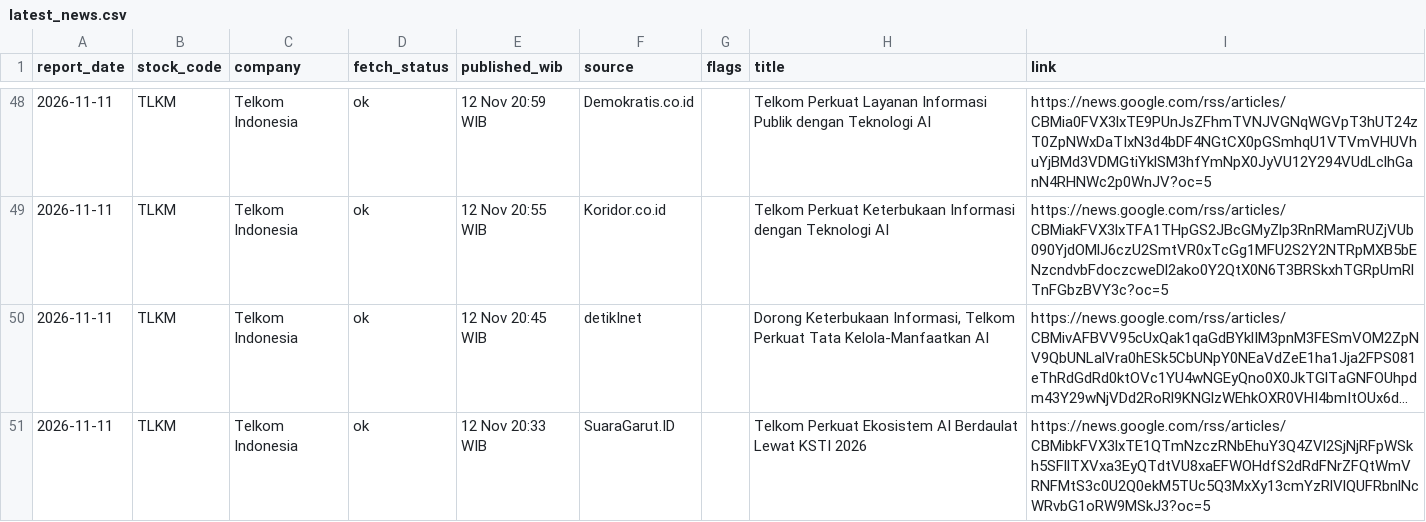
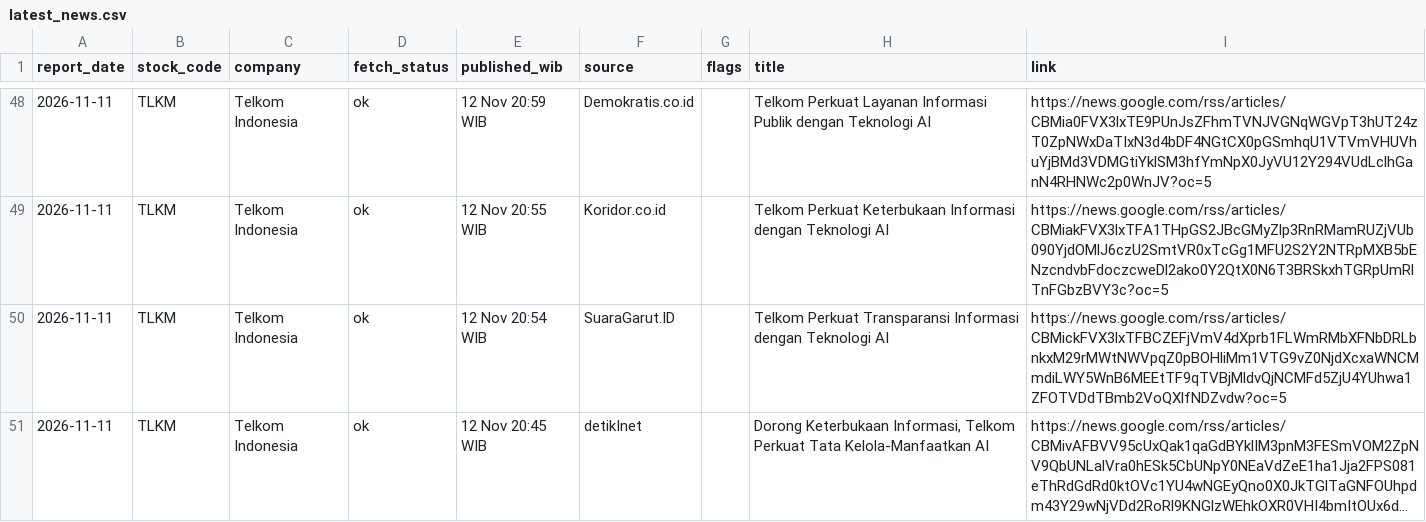
Before and after one commit to kevinnishitoyo/idx-top10-dashboard, a CSV file: reports/latest_news.csv, drawn as a sheet; only a part is shown, gaps mark what is left out; long unchanged cells end in …; removed rows and columns are numbered as before the commit, all else as after; the diff names each change by its address in the sheet, - before the commit and + after, or states it on an @@ line.

```diff
--- a/reports/latest_news.csv
+++ b/reports/latest_news.csv
+row 50: 2026-11-11 | TLKM | Telkom Indonesia | ok | 12 Nov 20:54 WIB | SuaraGarut.ID |  | Telkom Perkuat Transparansi Informasi dengan Teknologi AI | https://news.google.com/rss/articles/CBMickFVX3lxTFBCZEFjVmV4dXprb1FLWmRMbXFNbDRLbnkxM29rMWtNWVpqZ0pBOHliMm1VTG9vZ0NjdXcxaWNCMmdiLWY5WnB6MEEtTF9qTVBjMldvQjNCMFd5ZjU4YUhwa1ZFOTVDdTBmb2VoQXlfNDZvdw?oc=5
-row 51: 2026-11-11 | TLKM | Telkom Indonesia | ok | 12 Nov 20:33 WIB | SuaraGarut.ID |  | Telkom Perkuat Ekosistem AI Berdaulat Lewat KSTI 2026 | https://news.google.com/rss/articles/CBMibkFVX3lxTE1QTmNzczRNbEhuY3Q4ZVl2SjNjRFpWSkh5SFllTXVxa3EyQTdtVU8xaEFWOHdfS2dRdFNrZFQtWmVRNFMtS3c0U2Q0ekM5TUc5Q3MxXy13cmYzRlVlQUFRbnlNcWRvbG1oRW9MSkJ3?oc=5
```
Also changed, not shown: reports/news_2026-11-11.csv, 2 other files.
